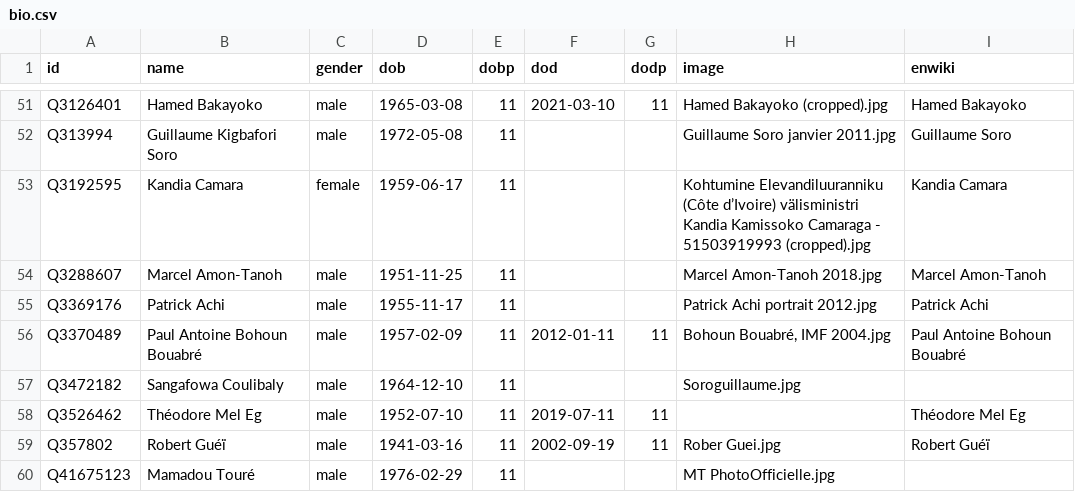
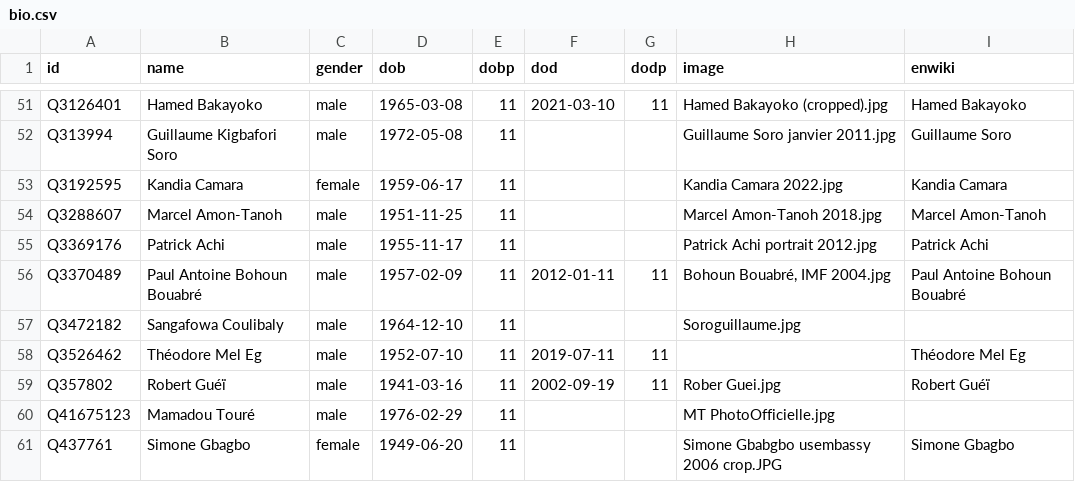
Before and after one commit to every-politician-scrapers/ivory-coast, a CSV file: html/bio.csv, drawn as a sheet; only a part is shown, gaps mark what is left out; the shorter side is filled out with more unchanged rows.

```diff
--- a/html/bio.csv
+++ b/html/bio.csv
@@ -52,3 +52,3 @@ Q3126401,Hamed Bakayoko,male,1965-03-08,11,2021-03-10,11,Hamed Bakayoko (cropped
 Q313994,Guillaume Kigbafori Soro,male,1972-05-08,11,,,Guillaume Soro janvier 2011.jpg,Guillaume Soro
-Q3192595,Kandia Camara,female,1959-06-17,11,,,Kohtumine Elevandiluuranniku (Côte d’Ivoire) välisministri Kandia Kamissoko Camaraga - 51503919993 (cropped).jpg,Kandia Camara
+Q3192595,Kandia Camara,female,1959-06-17,11,,,Kandia Camara 2022.jpg,Kandia Camara
 Q3288607,Marcel Amon-Tanoh,male,1951-11-25,11,,,Marcel Amon-Tanoh 2018.jpg,Marcel Amon-Tanoh
```
